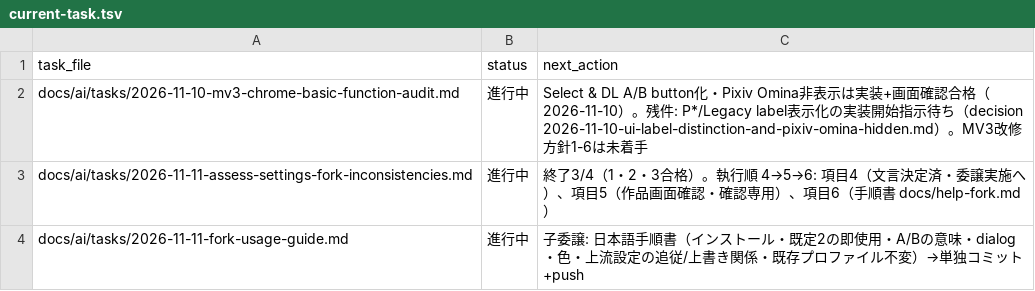
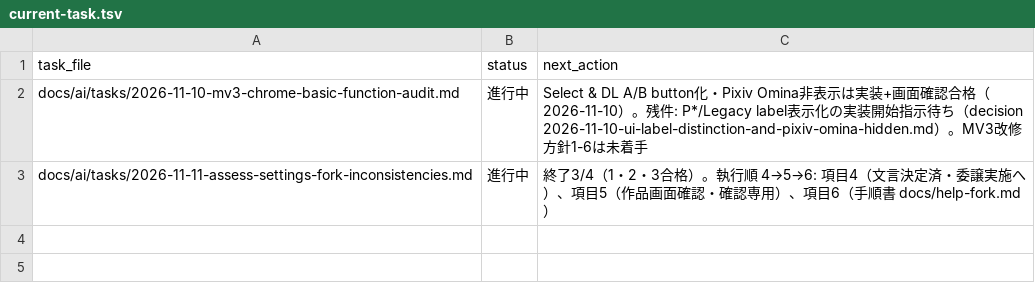
Before and after one commit to BWDSF3104/webextension-pixiv-toolkit, a TSV file: docs/ai/current-task.tsv, drawn as a sheet.

Commit message:
docs: 項目6終了（task_manager end・current-task.tsv参照行削除）

```diff
--- a/docs/ai/current-task.tsv
+++ b/docs/ai/current-task.tsv
@@ -3,2 +3 @@ docs/ai/tasks/2026-11-10-mv3-chrome-basic-function-audit.md	進行中	Select & D
 docs/ai/tasks/2026-11-11-assess-settings-fork-inconsistencies.md	進行中	終了3/4（1・2・3合格）。執行順 4→5→6: 項目4（文言決定済・委譲実施へ）、項目5（作品画面確認・確認専用）、項目6（手順書 docs/help-fork.md）
-docs/ai/tasks/2026-11-11-fork-usage-guide.md	進行中	子委譲: 日本語手順書（インストール・既定2の即使用・A/Bの意味・dialog・色・上流設定の追従/上書き関係・既存プロファイル不変）→単独コミット+push
```
Also changed, not shown: 1 other file.
